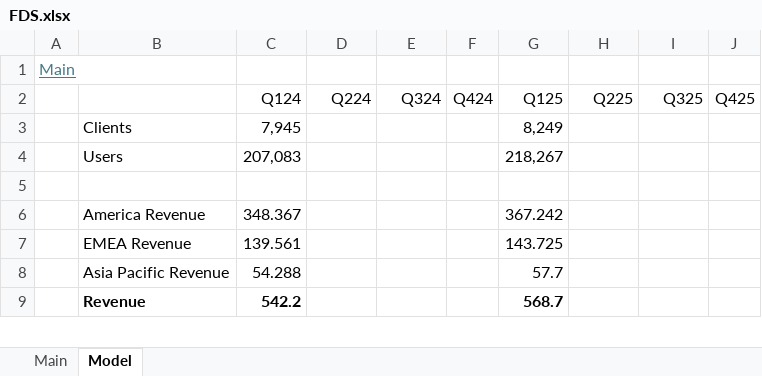
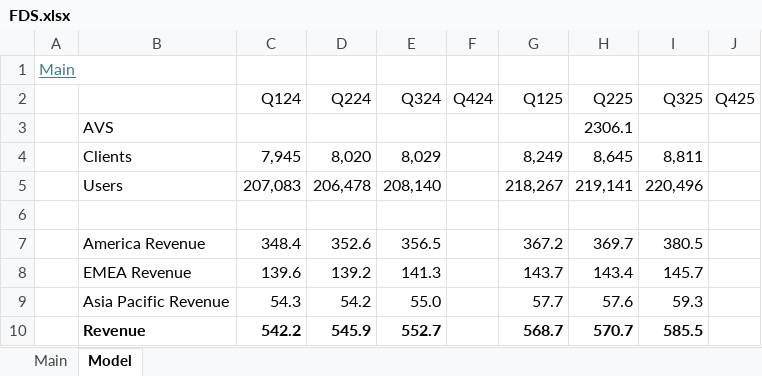
Before and after one commit to oscarsettje/Models, an Excel workbook: FDS.xlsx, sheet Model, drawn as a sheet; only a part is shown; values as stored, in another font and other column widths than the file's, no borders; addresses are those after the commit; the diff covers the shown part only; the diff names each change by its address in the sheet, - before the commit and + after, or states it on an @@ line.

```diff
--- a/FDS.xlsx (sheet Model)
+++ b/FDS.xlsx (sheet Model)
+row 3:  | AVS |  |  |  |  |  | 2306.1
-D4 (Q224): (empty)
+D4 (Q224): 8,020
-E4 (Q324): (empty)
+E4 (Q324): 8,029
-H4 (Q225): (empty)
+H4 (Q225): 8,645
-I4 (Q325): (empty)
+I4 (Q325): 8,811
-D5 (Q224): (empty)
+D5 (Q224): 206,478
-E5 (Q324): (empty)
+E5 (Q324): 208,140
-H5 (Q225): (empty)
+H5 (Q225): 219,141
-I5 (Q325): (empty)
+I5 (Q325): 220,496
-C7 (Q124): 348.367
+C7 (Q124): 348.4
-D7 (Q224): (empty)
+D7 (Q224): 352.6
-E7 (Q324): (empty)
+E7 (Q324): 356.5
-G7 (Q125): 367.242
+G7 (Q125): 367.2
-H7 (Q225): (empty)
+H7 (Q225): 369.7
-I7 (Q325): (empty)
+I7 (Q325): 380.5
-C8 (Q124): 139.561
+C8 (Q124): 139.6
-D8 (Q224): (empty)
+D8 (Q224): 139.2
-E8 (Q324): (empty)
+E8 (Q324): 141.3
-G8 (Q125): 143.725
+G8 (Q125): 143.7
-H8 (Q225): (empty)
+H8 (Q225): 143.4
-I8 (Q325): (empty)
+I8 (Q325): 145.7
-C9 (Q124): 54.288
+C9 (Q124): 54.3
-D9 (Q224): (empty)
+D9 (Q224): 54.2
-E9 (Q324): (empty)
+E9 (Q324): 55.0
-H9 (Q225): (empty)
+H9 (Q225): 57.6
-I9 (Q325): (empty)
+I9 (Q325): 59.3
-D10 (Q224): (empty)
+D10 (Q224): 545.9
-E10 (Q324): (empty)
+E10 (Q324): 552.7
-H10 (Q225): (empty)
+H10 (Q225): 570.7
-I10 (Q325): (empty)
+I10 (Q325): 585.5
```
Also changed, not shown: 49 edited cells and cell formats elsewhere in this sheet, sheet Main, formulas that keep their value, ZGN.xlsx, 3 other files.
